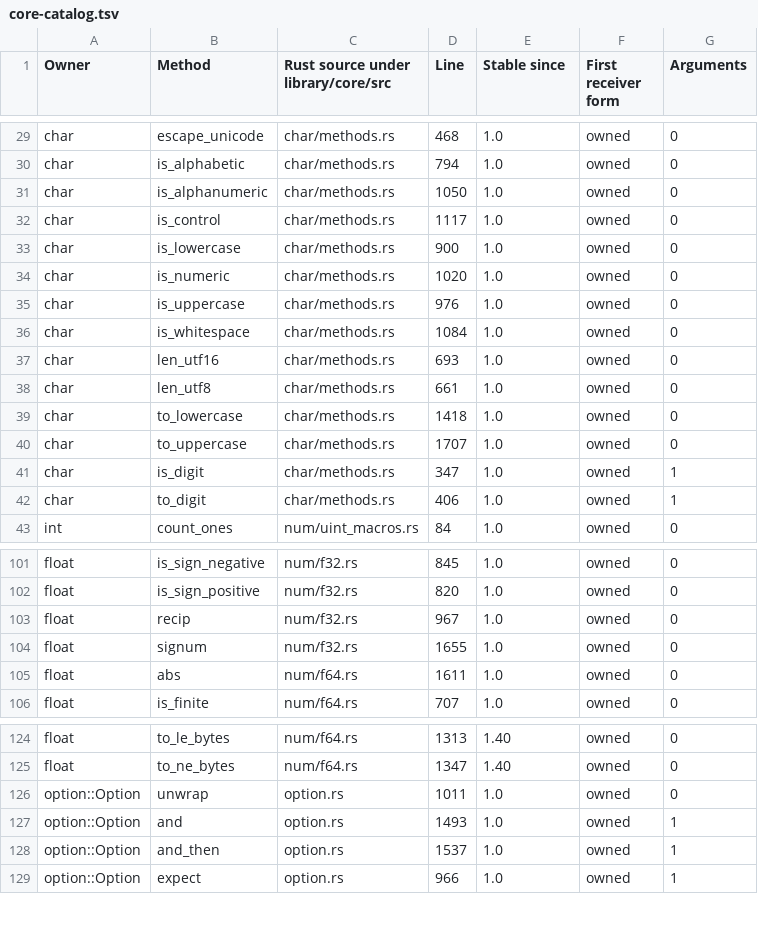
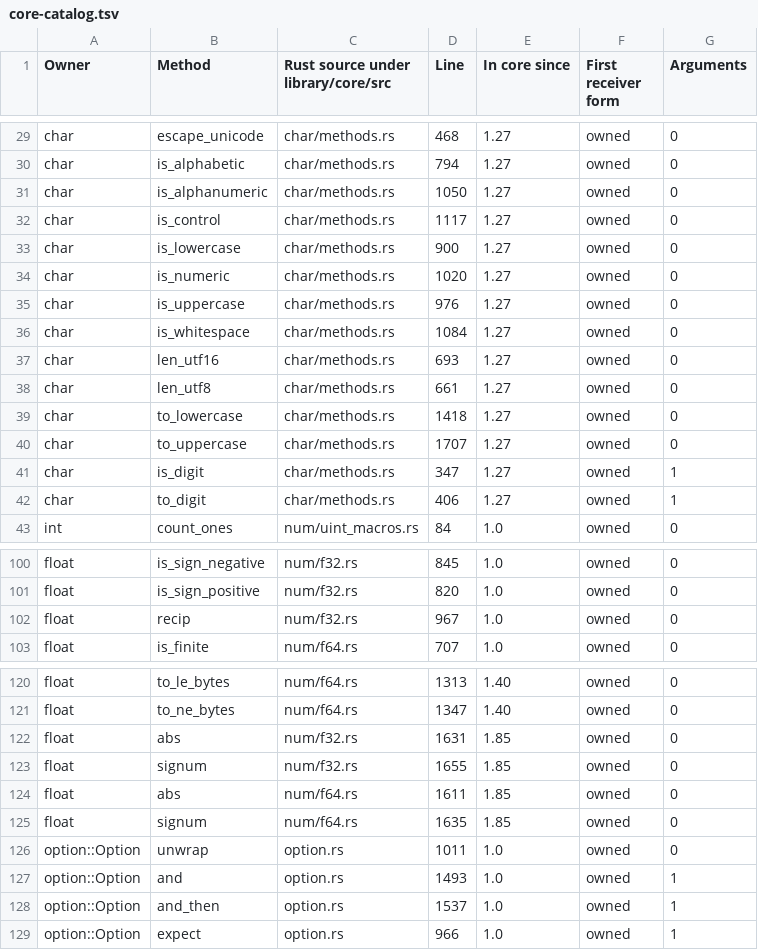
Before and after one commit to KarlLivesey/pymtheg, a TSV file: evidence/c-31/core-catalog.tsv, drawn as a sheet; only a part is shown, gaps mark what is left out; removed rows and columns are numbered as before the commit, all else as after; the diff covers the shown part only; the diff names each change by its address in the sheet, - before the commit and + after, or states it on an @@ line.

```diff
--- a/evidence/c-31/core-catalog.tsv
+++ b/evidence/c-31/core-catalog.tsv
-E1: Stable since
+E1: In core since
-E29:E42 (In core since): 1.0
+E29:E42 (In core since): 1.27
-row 104: float | signum | num/f32.rs | 1655 | 1.0 | owned | 0
-row 105: float | abs | num/f64.rs | 1611 | 1.0 | owned | 0
+row 122: float | abs | num/f32.rs | 1631 | 1.85 | owned | 0
+row 123: float | signum | num/f32.rs | 1655 | 1.85 | owned | 0
+row 124: float | abs | num/f64.rs | 1611 | 1.85 | owned | 0
+row 125: float | signum | num/f64.rs | 1635 | 1.85 | owned | 0
```
Also changed, not shown: 2 removed rows, 6 moved rows and 25 edited cells elsewhere in this file, evidence/c-31/cross-table.tsv, evidence/c-31/source-review.tsv, 8 other files.
